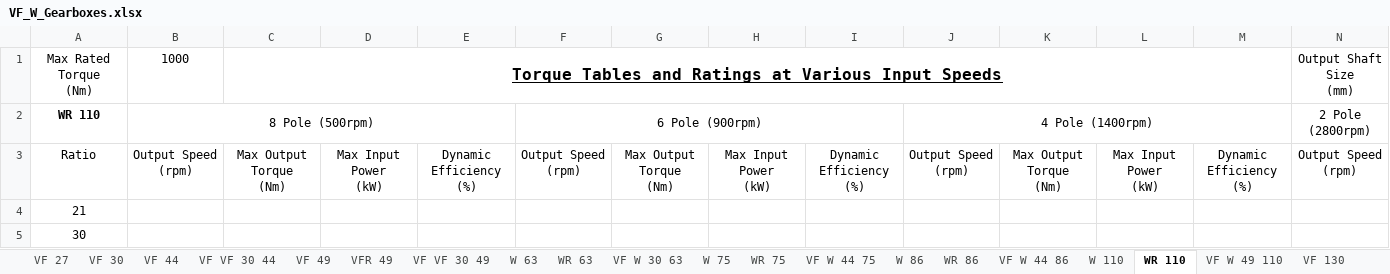
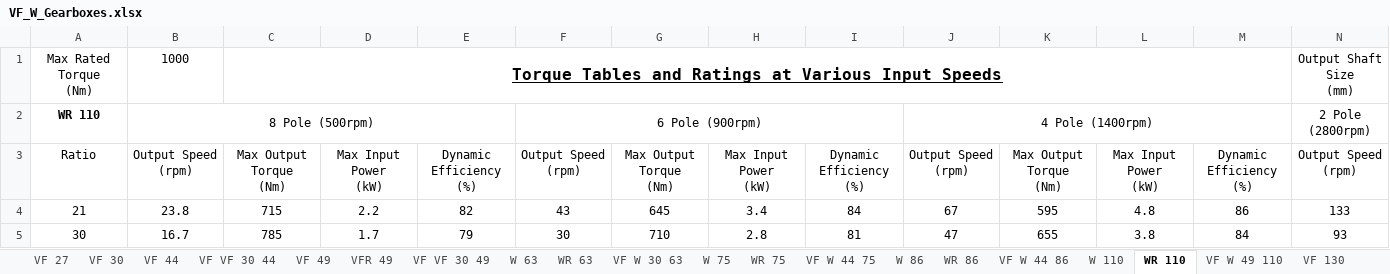
Before and after one commit to Sammy-Geeeee/Gearbox_Selection, an Excel workbook: VF_W_Gearboxes.xlsx, sheet WR 110, drawn as a sheet; only a part is shown; values as stored, in another font and other column widths than the file's, no borders; the diff covers the shown part only; the diff names each change by its address in the sheet, - before the commit and + after, or states it on an @@ line.

```diff
--- a/VF_W_Gearboxes.xlsx (sheet WR 110)
+++ b/VF_W_Gearboxes.xlsx (sheet WR 110)
-B4: (empty)
+B4: 23.8
-C4: (empty)
+C4: 715
-D4: (empty)
+D4: 2.2
-E4: (empty)
+E4: 82
-F4: (empty)
+F4: 43
-G4: (empty)
+G4: 645
-H4: (empty)
+H4: 3.4
-I4: (empty)
+I4: 84
-J4: (empty)
+J4: 67
-K4: (empty)
+K4: 595
-L4: (empty)
+L4: 4.8
-M4: (empty)
+M4: 86
-N4: (empty)
+N4: 133
-B5: (empty)
+B5: 16.7
-C5: (empty)
+C5: 785
-D5: (empty)
+D5: 1.7
-E5: (empty)
+E5: 79
-F5: (empty)
+F5: 30
-G5: (empty)
+G5: 710
-H5: (empty)
+H5: 2.8
-I5: (empty)
+I5: 81
-J5: (empty)
+J5: 47
-K5: (empty)
+K5: 655
-L5: (empty)
+L5: 3.8
-M5: (empty)
+M5: 84
-N5: (empty)
+N5: 93
```
Also changed, not shown: 166 edited cells elsewhere in this sheet, sheet VF 130, sheet WR 63, sheet WR 86, sheet VF 150, sheet WR 75, sheet VFR 150, 19 more sheets, Motors.xlsx, 3 other files.
